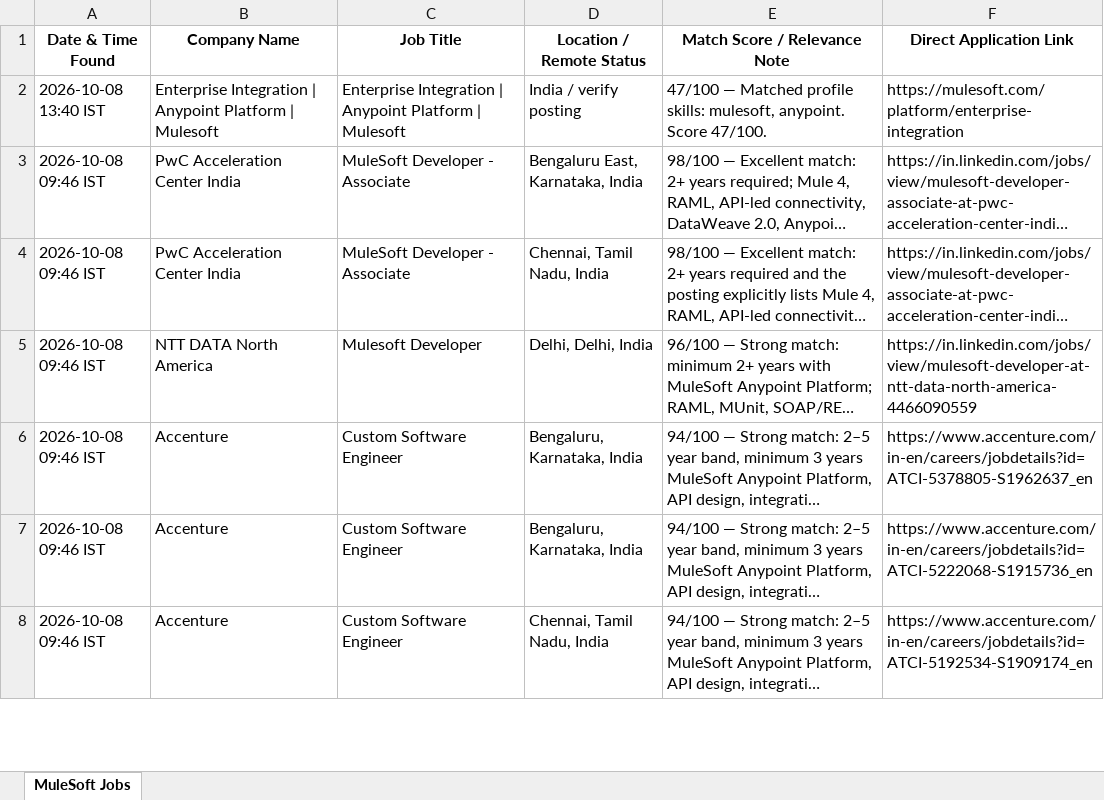
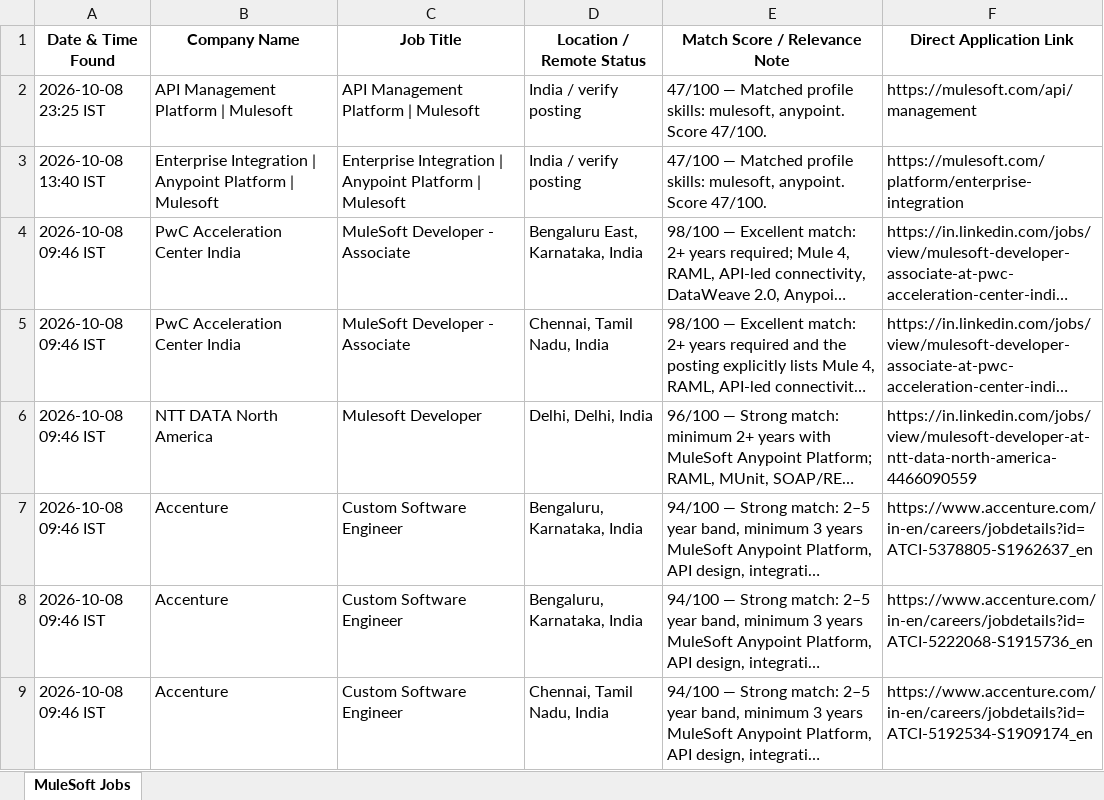
Before and after one commit to sonii-shivansh/mulesoft-tracker, an Excel workbook: MuleSoft_Job_Tracker.xlsx, sheet MuleSoft Jobs, drawn as a sheet; only a part is shown; long unchanged cells end in …; values as stored, in another font and other column widths than the file's, no borders; the diff names each change by its address in the sheet, - before the commit and + after, or states it on an @@ line.

```diff
--- a/MuleSoft_Job_Tracker.xlsx (sheet MuleSoft Jobs)
+++ b/MuleSoft_Job_Tracker.xlsx (sheet MuleSoft Jobs)
+row 2: 2026-10-08 23:25 IST | API Management Platform | Mulesoft | API Management Platform | Mulesoft | India / verify posting | 47/100 — Matched profile skills: mulesoft, anypoint. Score 47/100. | https://mulesoft.com/api/management
```
Also changed, not shown: 1 other file.
